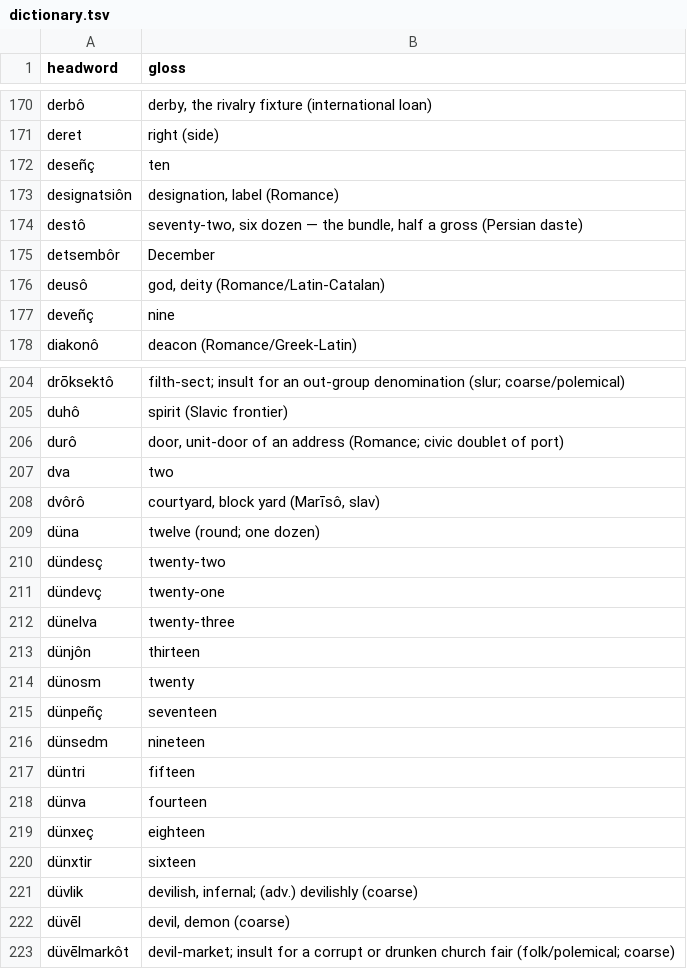
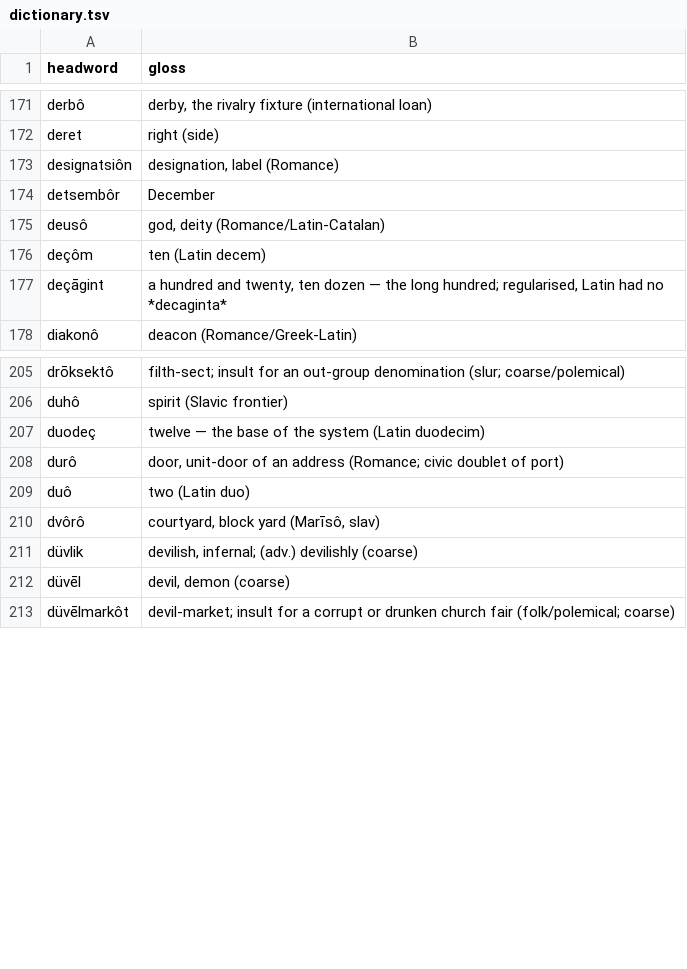
Before and after one commit to quarterback/kels, a TSV file: data/dictionary.tsv, drawn as a sheet; only a part is shown, gaps mark what is left out; removed rows and columns are numbered as before the commit, all else as after; the diff covers the shown part only; the diff names each change by its address in the sheet, - before the commit and + after, or states it on an @@ line.

```diff
--- a/data/dictionary.tsv
+++ b/data/dictionary.tsv
-row 172: deseñç | ten
-row 174: destô | seventy-two, six dozen — the bundle, half a gross (Persian daste)
-row 177: deveñç | nine
+row 176: deçôm | ten (Latin decem)
+row 177: deçāgint | a hundred and twenty, ten dozen — the long hundred; regularised, Latin had no *decaginta*
+row 207: duodeç | twelve — the base of the system (Latin duodecim)
-row 207: dva | two
+row 209: duô | two (Latin duo)
-row 209: düna | twelve (round; one dozen)
-row 210: dündesç | twenty-two
-row 211: dündevç | twenty-one
-row 212: dünelva | twenty-three
-row 213: dünjôn | thirteen
-row 214: dünosm | twenty
-row 215: dünpeñç | seventeen
-row 216: dünsedm | nineteen
-row 217: düntri | fifteen
-row 218: dünva | fourteen
-row 219: dünxeç | eighteen
-row 220: dünxtir | sixteen
```
Also changed, not shown: 38 added rows, 21 removed rows and 3 edited cells elsewhere in this file, 5 other files.
